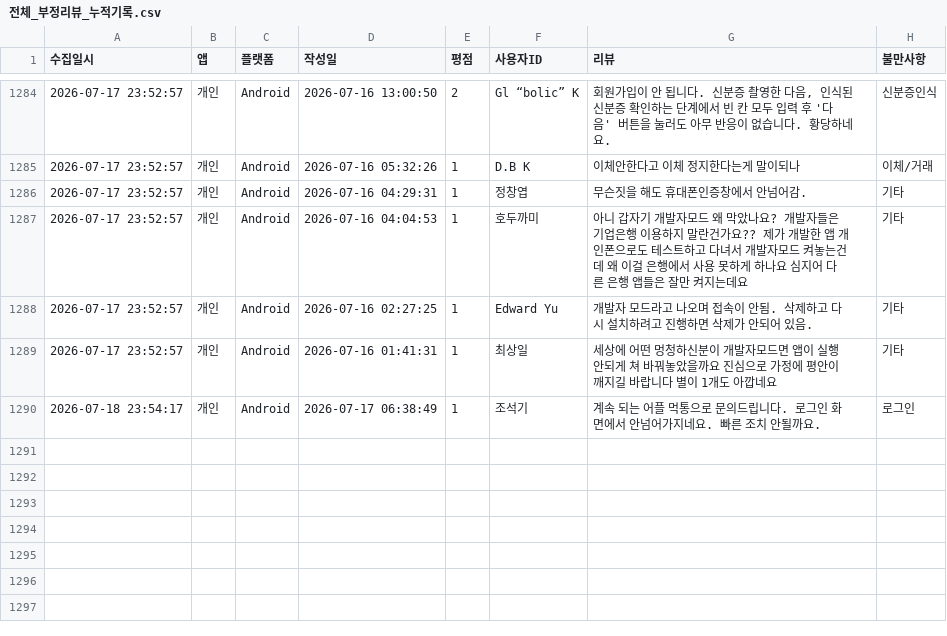
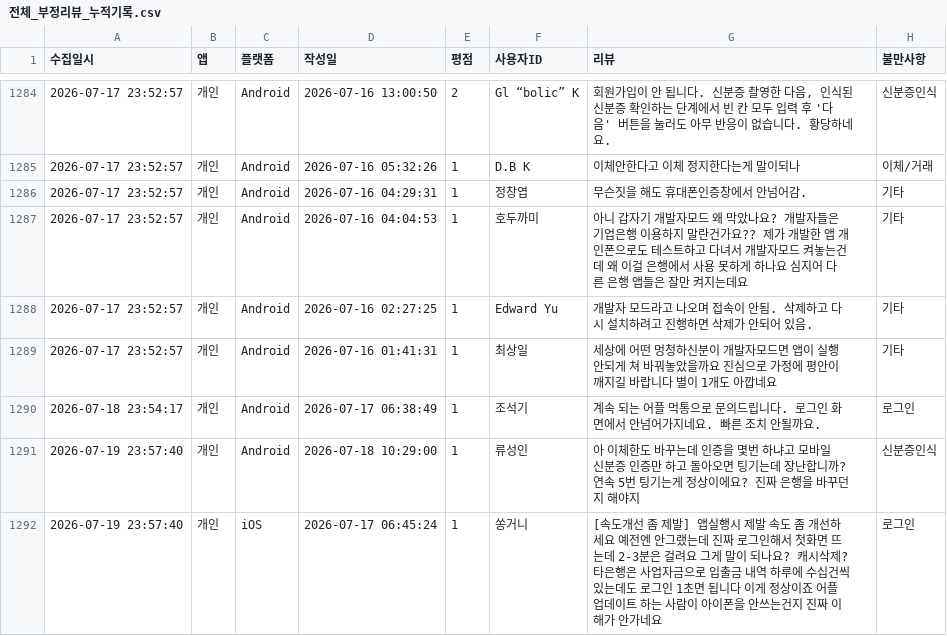
Before and after one commit to Hi-Hub/ibk_review_monitor, a CSV file: data/전체_부정리뷰_누적기록.csv, drawn as a sheet; only a part is shown, gaps mark what is left out.

```diff
--- a/data/전체_부정리뷰_누적기록.csv
+++ b/data/전체_부정리뷰_누적기록.csv
@@ -1290 +1290,3 @@
 2026-07-18 23:54:17,개인,Android,2026-07-17 06:38:49,1,"조석기","계속 되는 어플 먹통으로 문의드립니다. 로그인 화면에서 안넘어가지네요. 빠른 조치 안될까요.",로그인
+2026-07-19 23:57:40,개인,Android,2026-07-18 10:29:00,1,"류성인","아 이체한도 바꾸는데 인증을 몇번 하냐고 모바일 신분증 인증만 하고 돌아오면 팅기는데 장난합니까? 연속 5번 팅기는게 정상이에요? 진짜 은행을 바꾸던지 해야지",신분증인식
+2026-07-19 23:57:40,개인,iOS,2026-07-17 06:45:24,1,"쏭거니","[속도개선 좀 제발] 앱실행시 제발 속도 좀 개선하세요 예전엔 안그랬는데 진짜 로그인해서 첫화면 뜨는데 2-3분은 걸려요 그게 말이 되나요? 캐시삭제? 타은행은 사업자금으로 입출금 내역 하루에 수십건씩 있는데도 로그인 1초면 됩니다 이게 정상이죠  어플 업데이트 하는 사람이 아이폰을 안쓰는건지 진짜 이해가 안가네요",로그인
```
Also changed, not shown: 4 other files.
